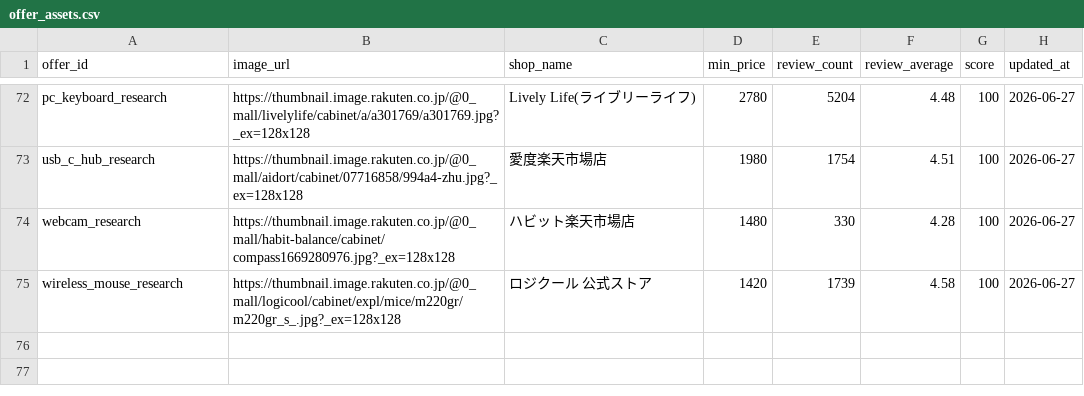
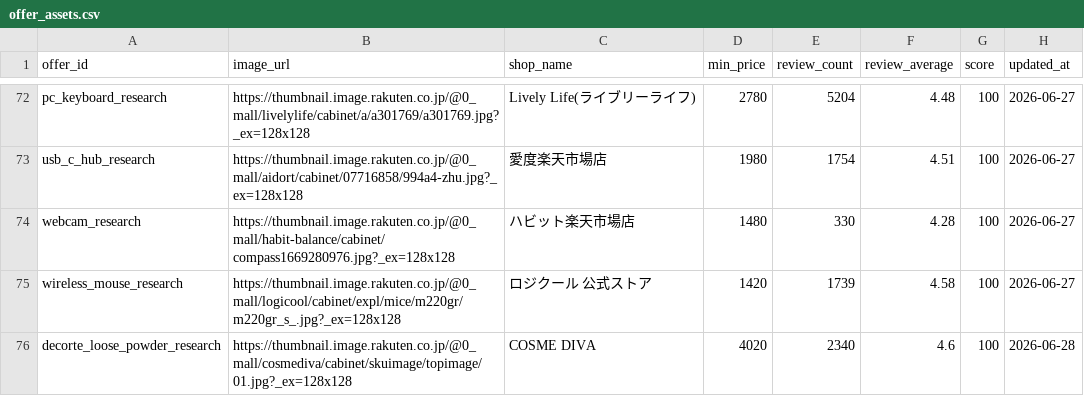
Before and after one commit to kouki176802/kuramemo-site, a CSV file: data/offer_assets.csv, drawn as a sheet; only a part is shown, gaps mark what is left out; the diff names each change by its address in the sheet, - before the commit and + after, or states it on an @@ line.

```diff
--- a/data/offer_assets.csv
+++ b/data/offer_assets.csv
+row 76: decorte_loose_powder_research | https://thumbnail.image.rakuten.co.jp/@0_mall/cosmediva/cabinet/skuimage/topimage/01.jpg?_ex=128x128 | COSME DIVA | 4020 | 2340 | 4.6 | 100 | 2026-06-28
```
Also changed, not shown: data/comparison_product_map.csv, data/offers.csv, 15 other files.
